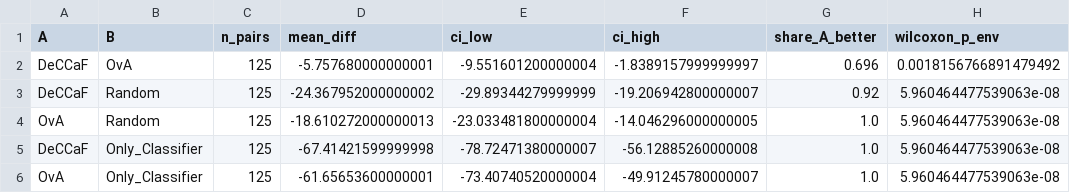
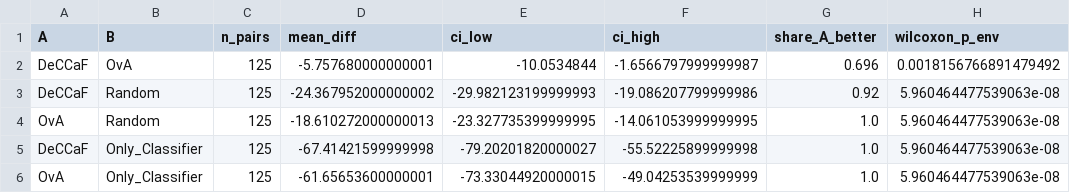
Before and after one commit to nguyetvo/l2d-prediction-vs-assignment, a CSV file: results/assumption_checks/author/7_paired_statistics.csv, drawn as a sheet; only a part is shown; the diff names each change by its address in the sheet, - before the commit and + after, or states it on an @@ line.

```diff
--- a/results/assumption_checks/author/7_paired_statistics.csv
+++ b/results/assumption_checks/author/7_paired_statistics.csv
-E2 (ci_low): -9.551601200000004
+E2 (ci_low): -10.0534844
-F2 (ci_high): -1.8389157999999997
+F2 (ci_high): -1.6566797999999987
-E3 (ci_low): -29.89344279999999
+E3 (ci_low): -29.982123199999993
-F3 (ci_high): -19.206942800000007
+F3 (ci_high): -19.086207799999986
-E4 (ci_low): -23.033481800000004
+E4 (ci_low): -23.327735399999995
-F4 (ci_high): -14.046296000000005
+F4 (ci_high): -14.061053999999995
-E5 (ci_low): -78.72471380000007
+E5 (ci_low): -79.20201820000027
-F5 (ci_high): -56.12885260000008
+F5 (ci_high): -55.52225899999998
-E6 (ci_low): -73.40740520000004
+E6 (ci_low): -73.33044920000015
-F6 (ci_high): -49.91245780000007
+F6 (ci_high): -49.04253539999999
```
Also changed, not shown: results/assumption_checks/retrain/7_paired_statistics.csv, results/tables/T2_paired_statistics.csv, 5 other files.
